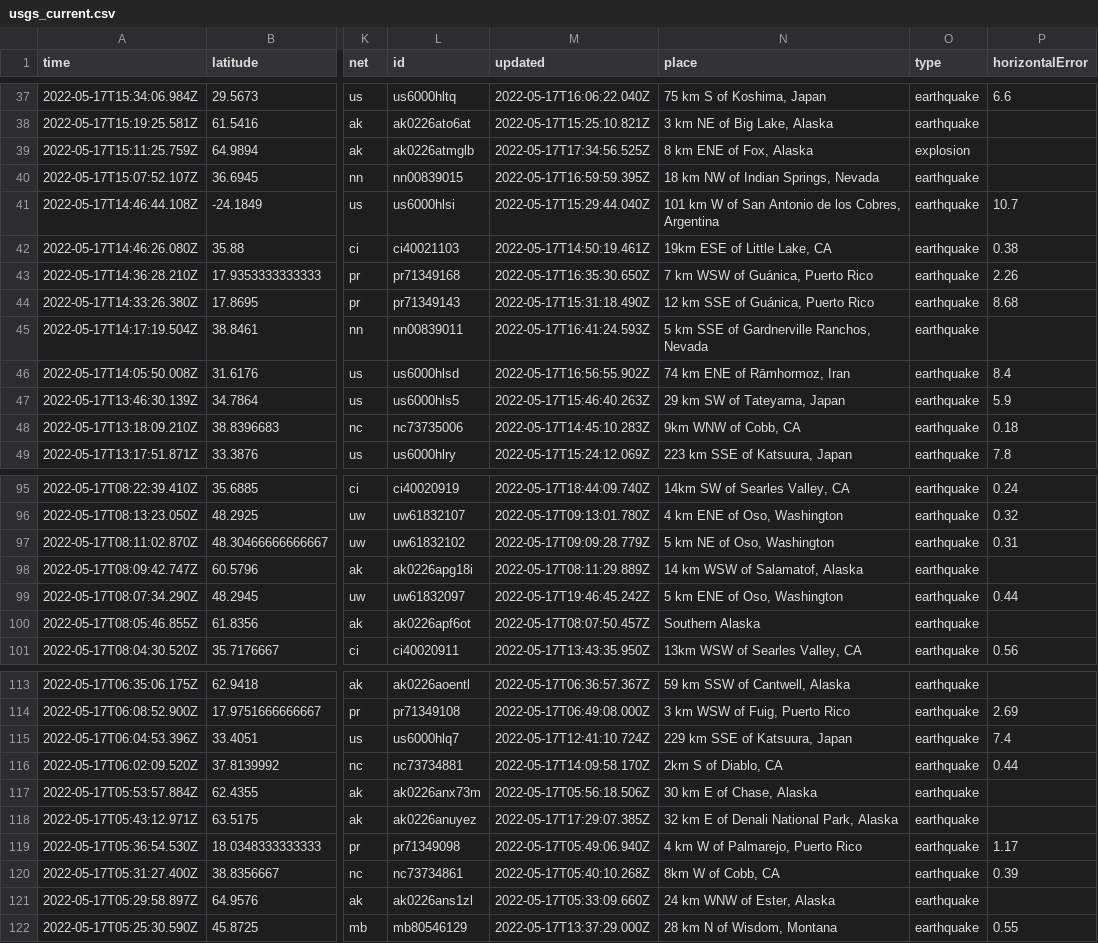
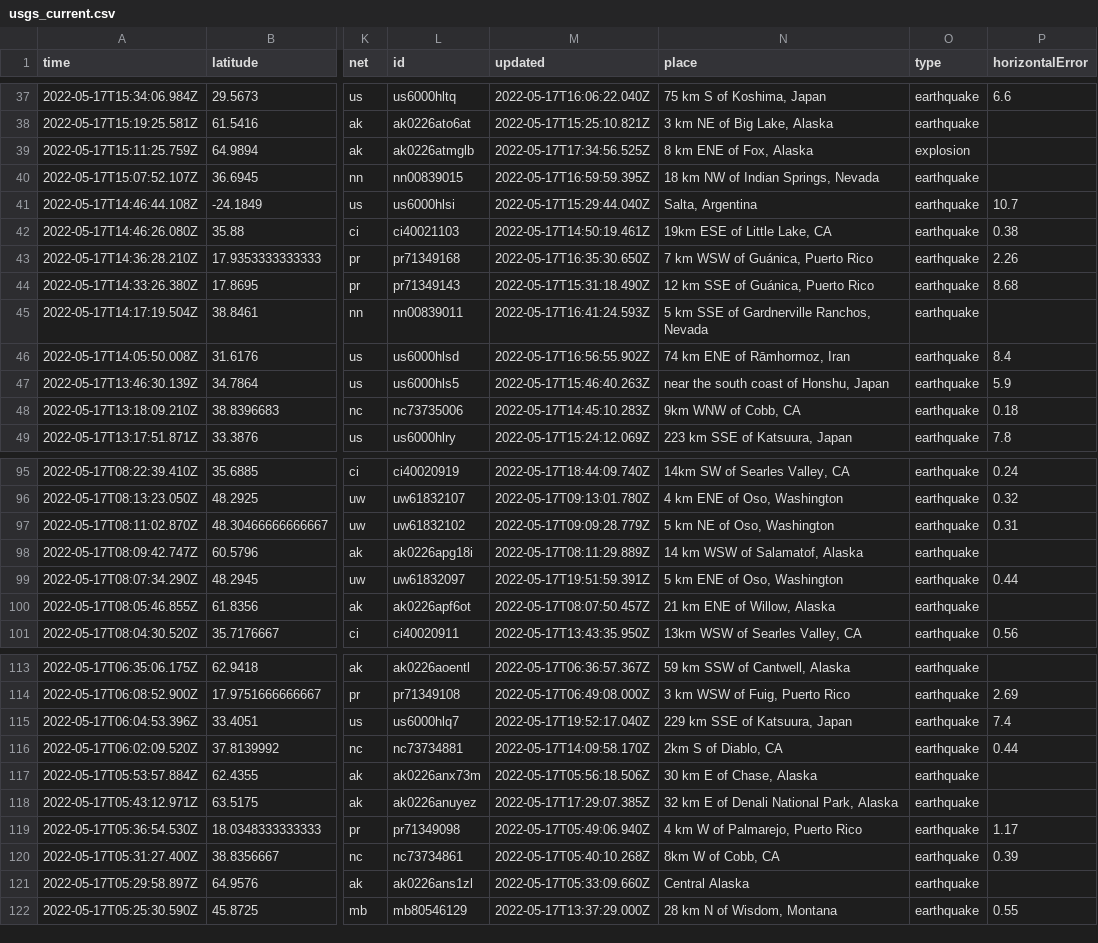
Before and after one commit to AnjDelgado/my-data-robot, a CSV file: usgs_current.csv, drawn as a sheet; only a part is shown, gaps mark what is left out; the diff covers the shown part only; the diff names each change by its address in the sheet, - before the commit and + after, or states it on an @@ line.

```diff
--- a/usgs_current.csv
+++ b/usgs_current.csv
-N41 (place): 101 km W of San Antonio de los Cobres, Argentina
+N41 (place): Salta, Argentina
-N47 (place): 29 km SW of Tateyama, Japan
+N47 (place): near the south coast of Honshu, Japan
-M99 (updated): 2022-05-17T19:46:45.242Z
+M99 (updated): 2022-05-17T19:51:59.391Z
-N100 (place): Southern Alaska
+N100 (place): 21 km ENE of Willow, Alaska
-M115 (updated): 2022-05-17T12:41:10.724Z
+M115 (updated): 2022-05-17T19:52:17.040Z
-N121 (place): 24 km WNW of Ester, Alaska
+N121 (place): Central Alaska
```
Also changed, not shown: 3 edited cells elsewhere in this file.
